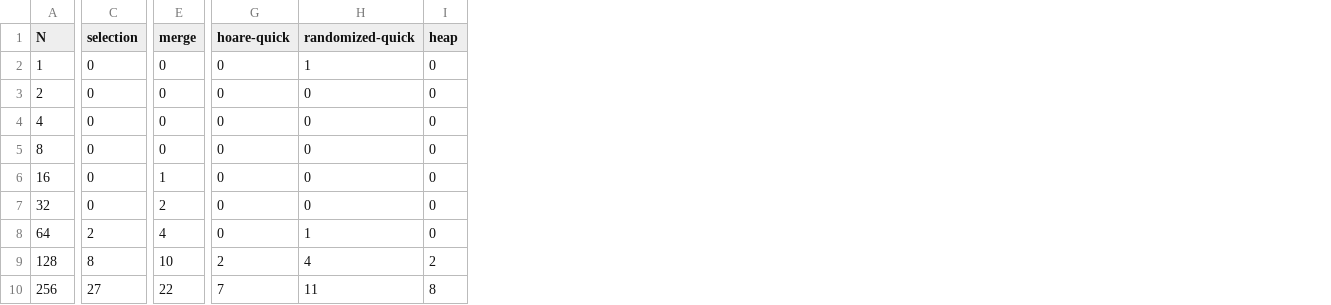
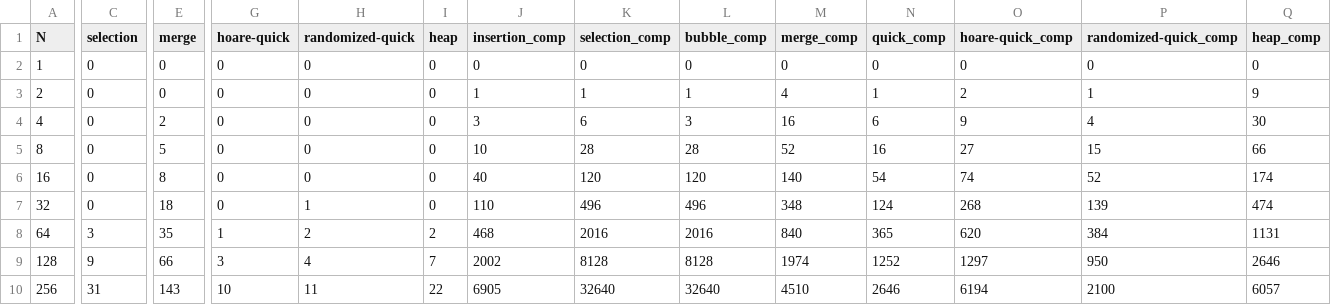
Before and after one commit to AlgorithmsProject115/CSCI115Project, a CSV file: CSCI 115 Project/CSCI 115 Project/benchmark_data/partially_sorted_75.csv, drawn as a sheet; only a part is shown, gaps mark what is left out; the diff covers the shown part only; the diff names each change by its address in the sheet, - before the commit and + after, or states it on an @@ line.

```diff
--- a/CSCI 115 Project/CSCI 115 Project/benchmark_data/partially_sorted_75.csv
+++ b/CSCI 115 Project/CSCI 115 Project/benchmark_data/partially_sorted_75.csv
+column J (insertion_comp), rows 2-10: 0 | 1 | 3 | 10 | 40 | 110 | 468 | 2002 | 6905
+column K (selection_comp), rows 2-10: 0 | 1 | 6 | 28 | 120 | 496 | 2016 | 8128 | 32640
+column L (bubble_comp), rows 2-10: 0 | 1 | 3 | 28 | 120 | 496 | 2016 | 8128 | 32640
+column M (merge_comp), rows 2-10: 0 | 4 | 16 | 52 | 140 | 348 | 840 | 1974 | 4510
+column N (quick_comp), rows 2-10: 0 | 1 | 6 | 16 | 54 | 124 | 365 | 1252 | 2646
+column O (hoare-quick_comp), rows 2-10: 0 | 2 | 9 | 27 | 74 | 268 | 620 | 1297 | 6194
+column P (randomized-quick_comp), rows 2-10: 0 | 1 | 4 | 15 | 52 | 139 | 384 | 950 | 2100
+column Q (heap_comp), rows 2-10: 0 | 9 | 30 | 66 | 174 | 474 | 1131 | 2646 | 6057
-H2 (randomized-quick): 1
+H2 (randomized-quick): 0
-E4 (merge): 0
+E4 (merge): 2
-E5 (merge): 0
+E5 (merge): 5
-E6 (merge): 1
+E6 (merge): 8
-E7 (merge): 2
+E7 (merge): 18
-H7 (randomized-quick): 0
+H7 (randomized-quick): 1
-C8 (selection): 2
+C8 (selection): 3
-E8 (merge): 4
+E8 (merge): 35
-G8 (hoare-quick): 0
+G8 (hoare-quick): 1
-H8 (randomized-quick): 1
+H8 (randomized-quick): 2
-I8 (heap): 0
+I8 (heap): 2
-C9 (selection): 8
+C9 (selection): 9
-E9 (merge): 10
+E9 (merge): 66
-G9 (hoare-quick): 2
+G9 (hoare-quick): 3
-I9 (heap): 2
+I9 (heap): 7
-C10 (selection): 27
+C10 (selection): 31
-E10 (merge): 22
+E10 (merge): 143
-G10 (hoare-quick): 7
+G10 (hoare-quick): 10
-I10 (heap): 8
+I10 (heap): 22
```
Also changed, not shown: 68 edited cells elsewhere in this file, CSCI 115 Project/CSCI 115 Project/benchmark_data/partially_sorted_25.csv, CSCI 115 Project/CSCI 115 Project/benchmark_data/partially_sorted_50.csv, 10 other files.
